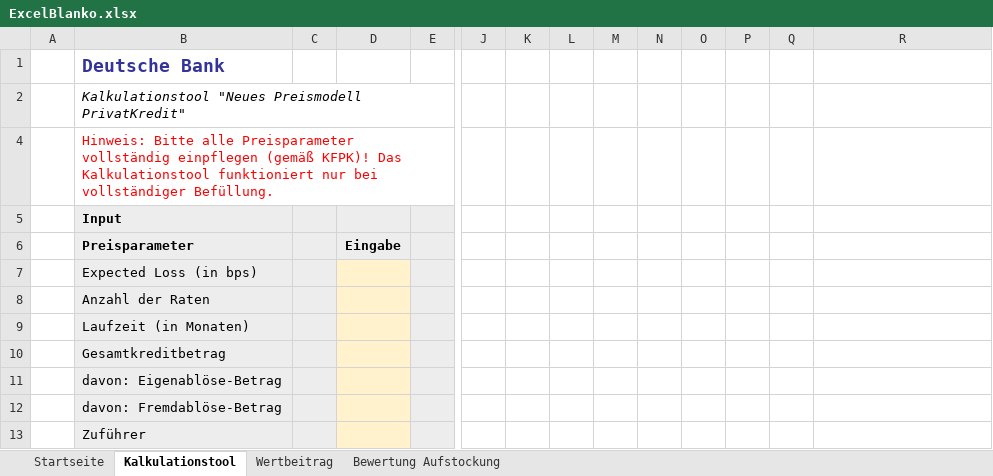
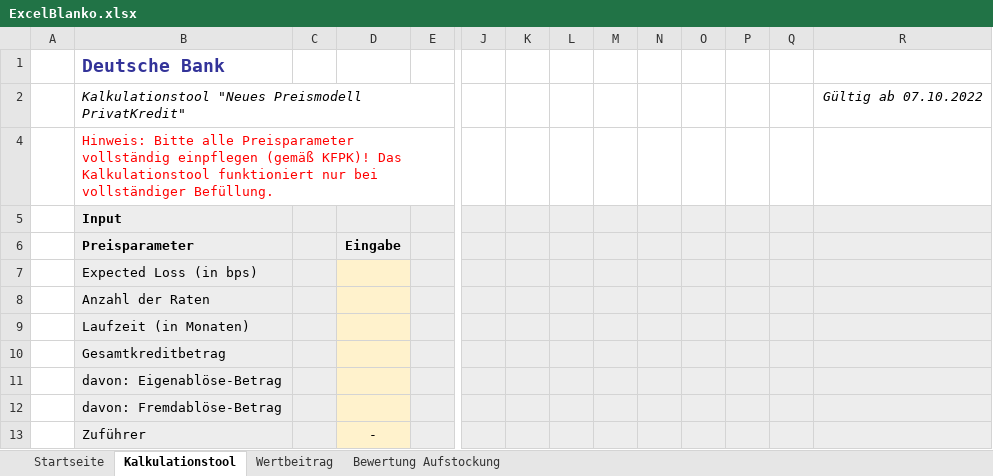
Before and after one commit to Frodo1980/netlifyforumquestion, an Excel workbook: ExcelBlanko.xlsx, sheet Kalkulationstool, drawn as a sheet; only a part is shown, gaps mark what is left out; values as stored, in another font and other column widths than the file's, no borders; the diff covers the shown part only; the diff names each change by its address in the sheet, - before the commit and + after, or states it on an @@ line.

```diff
--- a/ExcelBlanko.xlsx (sheet Kalkulationstool)
+++ b/ExcelBlanko.xlsx (sheet Kalkulationstool)
-R2: (empty)
+R2: Gültig ab 07.10.2022
-J5:R13 fill: none
+J5:R13 fill: #EDEDED
-D13: (empty)
+D13: -
```
Also changed, not shown: 3 edited cells and cell formats elsewhere in this sheet, sheet Bewertung Aufstockung.
